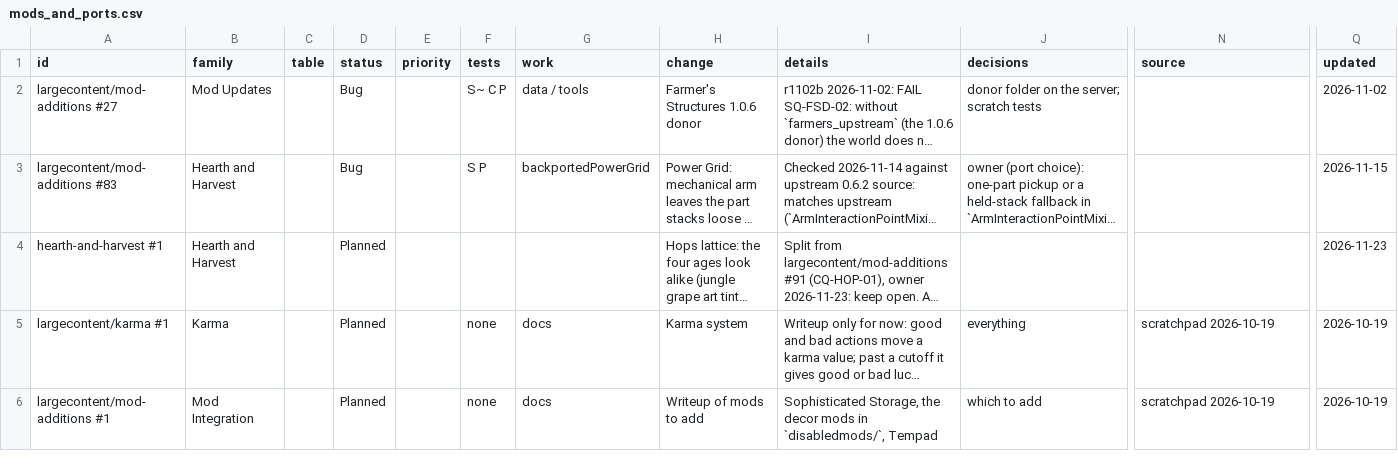
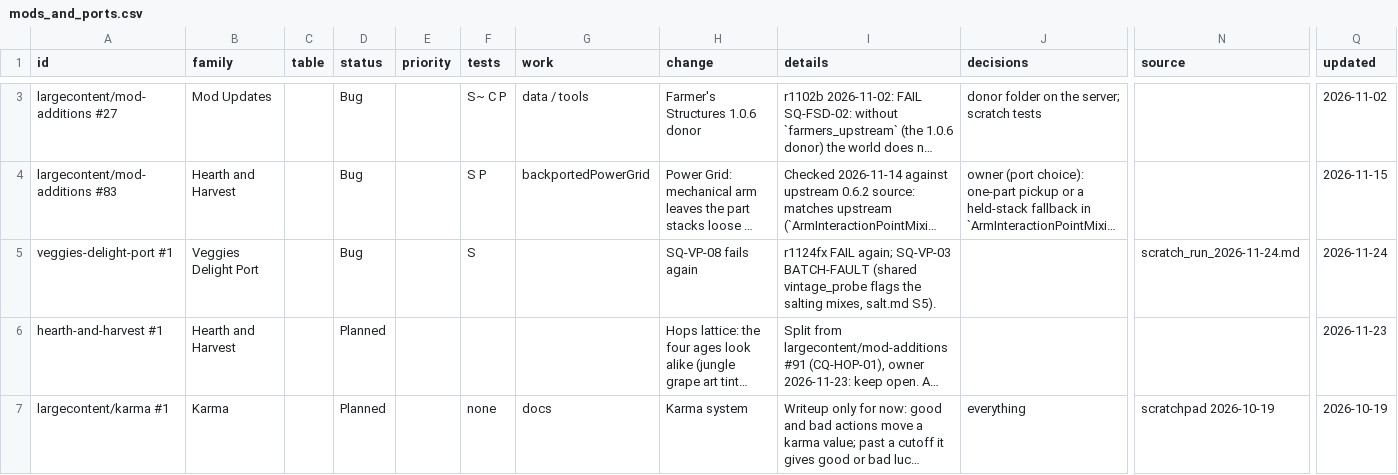
Before and after one commit to SaintAlfonzo/CreativeEngineering, a CSV file: feature_writeup/todo/rows/mods_and_ports.csv, drawn as a sheet; only a part is shown, gaps mark what is left out; the shorter side is filled out with more unchanged rows; long unchanged cells end in …; rows hold the shown columns only; the diff covers the shown part only; the diff names each change by its address in the sheet, - before the commit and + after, or states it on an @@ line.

```diff
--- a/feature_writeup/todo/rows/mods_and_ports.csv
+++ b/feature_writeup/todo/rows/mods_and_ports.csv
+row 5: veggies-delight-port #1 | Veggies Delight Port |  | Bug |  | S |  | SQ-VP-08 fails again | r1124fx FAIL again; SQ-VP-03 BATCH-FAULT (shared vintage_probe flags the salting mixes, salt.md S5). |  | scratch_run_2026-11-24.md | 2026-11-24
```
Also changed, not shown: 1 added row and 6 edited cells elsewhere in this file, feature_writeup/todo/rows/creative_mods.csv, feature_writeup/todo/rows/farming.csv, 11 other files.
